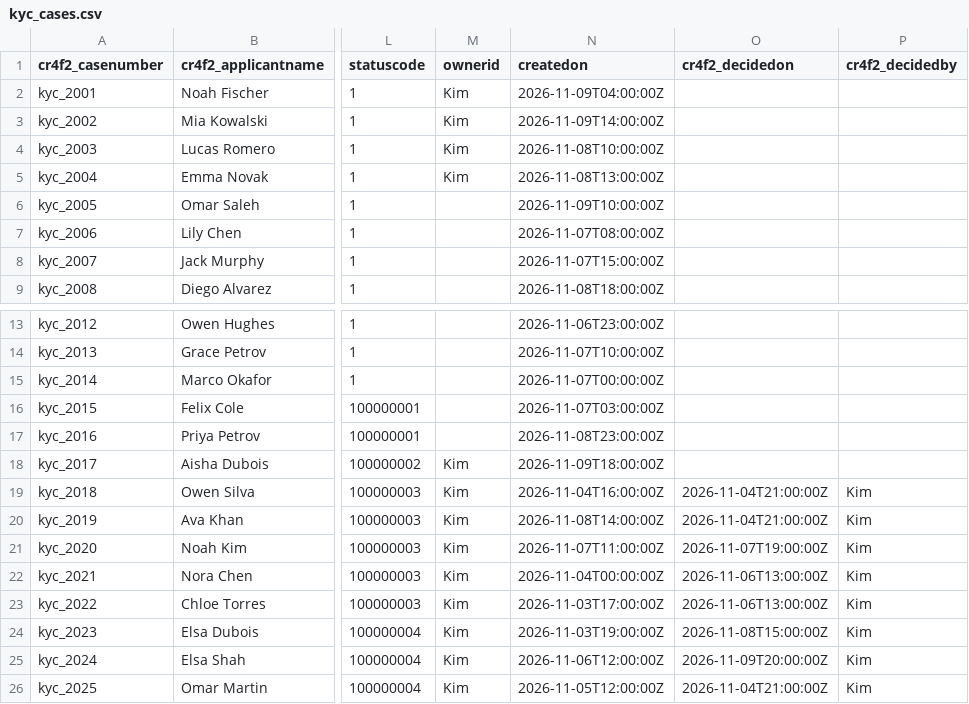
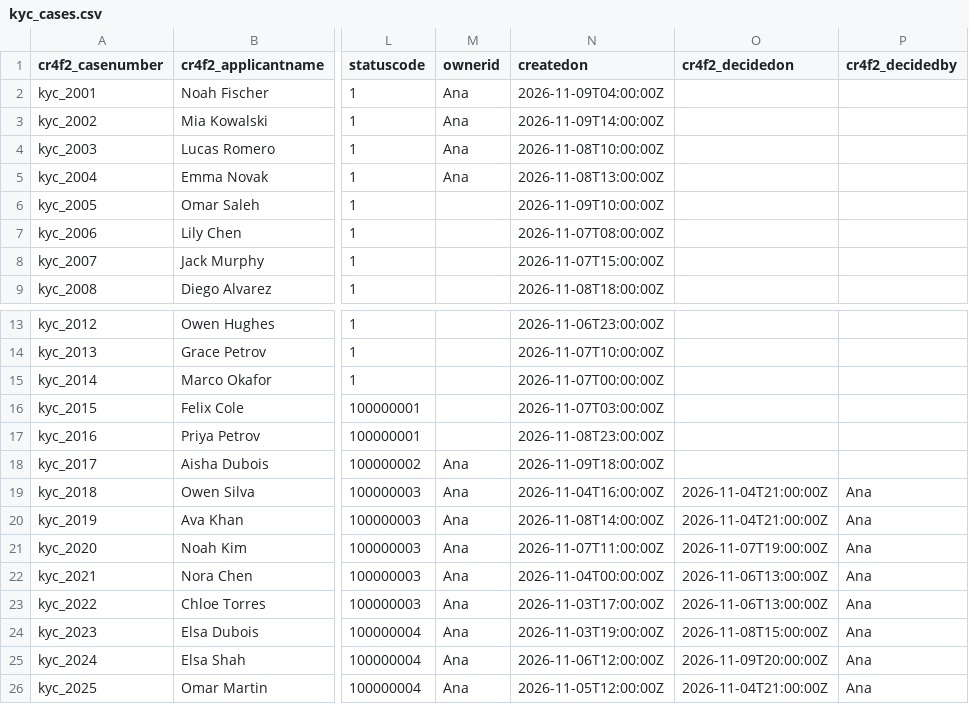
Before and after one commit to maya-frai/devin-mf, a CSV file: data/imports/powerapps/kyc_cases.csv, drawn as a sheet; only a part is shown, gaps mark what is left out; the diff names each change by its address in the sheet, - before the commit and + after, or states it on an @@ line.

```diff
--- a/data/imports/powerapps/kyc_cases.csv
+++ b/data/imports/powerapps/kyc_cases.csv
-M2:M5 (ownerid): Kim
+M2:M5 (ownerid): Ana
-M18:M26 (ownerid): Kim
+M18:M26 (ownerid): Ana
-P19:P26 (cr4f2_decidedby): Kim
+P19:P26 (cr4f2_decidedby): Ana
```
Also changed, not shown: data/imports/powerapps/approvals.csv, data/imports/powerapps/audit_history.csv, 23 other files.
